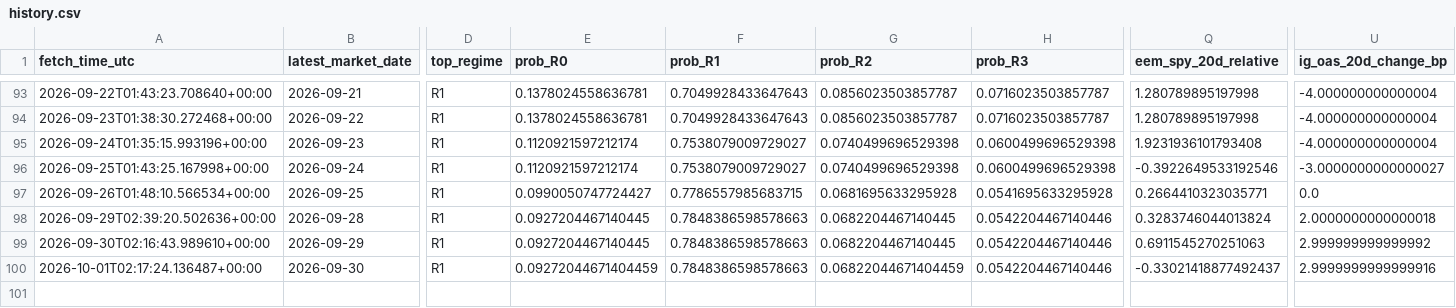
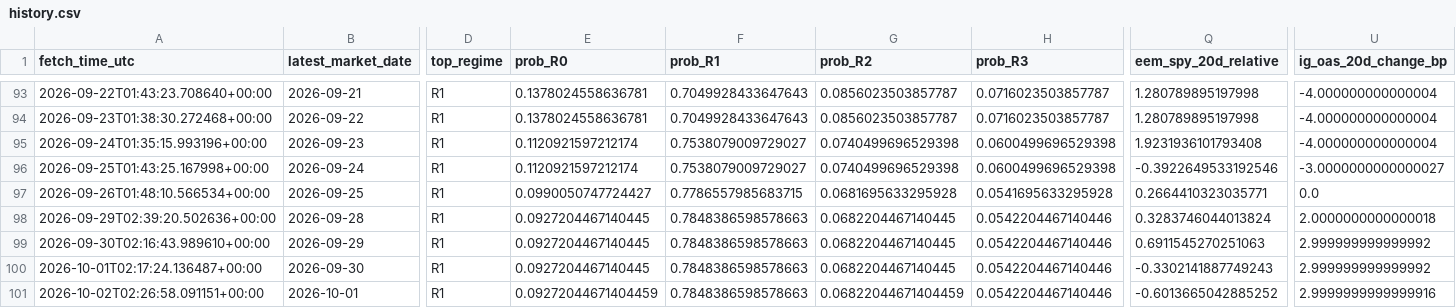
Before and after one commit to harryz77-ai/macro-regime-experiment, a CSV file: data/history.csv, drawn as a sheet; only a part is shown, gaps mark what is left out; rows hold the shown columns only; the diff names each change by its address in the sheet, - before the commit and + after, or states it on an @@ line.

```diff
--- a/data/history.csv
+++ b/data/history.csv
-E100 (prob_R0): 0.09272044671404459
+E100 (prob_R0): 0.0927204467140445
-G100 (prob_R2): 0.06822044671404459
+G100 (prob_R2): 0.0682204467140445
-Q100 (eem_spy_20d_relative): -0.33021418877492437
+Q100 (eem_spy_20d_relative): -0.3302141887749243
-U100 (ig_oas_20d_change_bp): 2.9999999999999916
+U100 (ig_oas_20d_change_bp): 2.999999999999992
+row 101: 2026-10-02T02:26:58.091151+00:00 | 2026-10-01 | R1 | 0.09272044671404459 | 0.7848386598578663 | 0.06822044671404459 | 0.0542204467140446 | -0.6013665042885252 | 2.9999999999999916
```
Also changed, not shown: 2 other files.
